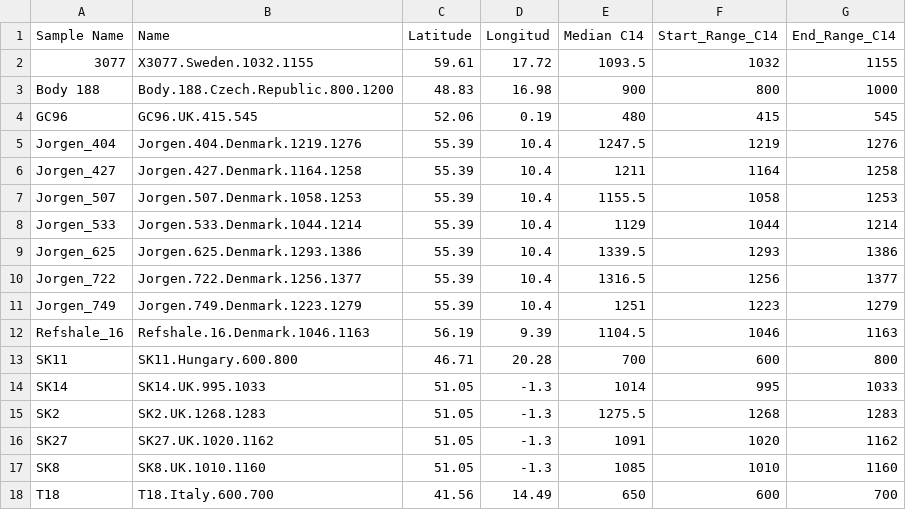
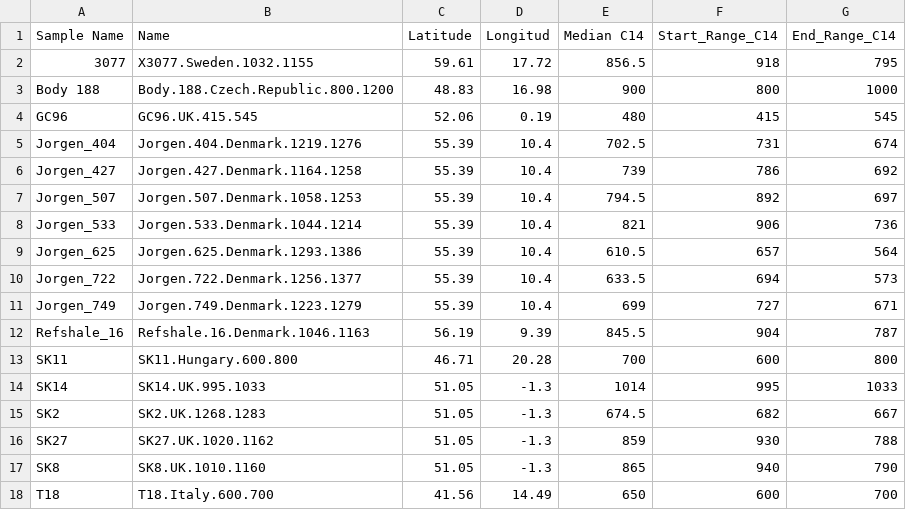
Before and after one commit to aidaanva/LNBAplague, a CSV file: Data/2020-07-09_LNBA_leprosy_enterica_comp/leprosy/Leprosy_metadata.csv, drawn as a sheet.

Commit message:
Correction metadata files for LNBA and Leprosy and updated R library

```diff
--- a/Data/2020-07-09_LNBA_leprosy_enterica_comp/leprosy/Leprosy_metadata.csv
+++ b/Data/2020-07-09_LNBA_leprosy_enterica_comp/leprosy/Leprosy_metadata.csv
@@ -1,18 +1,18 @@
 Sample Name,Name,Latitude,Longitud,Median C14,Start_Range_C14,End_Range_C14
-3077,X3077.Sweden.1032.1155,59.61,17.72,1093.5,1032,1155
+3077,X3077.Sweden.1032.1155,59.61,17.72,856.5,918,795
 Body 188,Body.188.Czech.Republic.800.1200,48.83,16.98,900,800,1000
 GC96,GC96.UK.415.545,52.06,0.19,480,415,545
-Jorgen_404,Jorgen.404.Denmark.1219.1276,55.39,10.4,1247.5,1219,1276
-Jorgen_427,Jorgen.427.Denmark.1164.1258,55.39,10.4,1211,1164,1258
-Jorgen_507,Jorgen.507.Denmark.1058.1253,55.39,10.4,1155.5,1058,1253
-Jorgen_533,Jorgen.533.Denmark.1044.1214,55.39,10.4,1129,1044,1214
-Jorgen_625,Jorgen.625.Denmark.1293.1386,55.39,10.4,1339.5,1293,1386
-Jorgen_722,Jorgen.722.Denmark.1256.1377,55.39,10.4,1316.5,1256,1377
-Jorgen_749,Jorgen.749.Denmark.1223.1279,55.39,10.4,1251,1223,1279
-Refshale_16,Refshale.16.Denmark.1046.1163,56.19,9.39,1104.5,1046,1163
+Jorgen_404,Jorgen.404.Denmark.1219.1276,55.39,10.4,702.5,731,674
+Jorgen_427,Jorgen.427.Denmark.1164.1258,55.39,10.4,739,786,692
+Jorgen_507,Jorgen.507.Denmark.1058.1253,55.39,10.4,794.5,892,697
+Jorgen_533,Jorgen.533.Denmark.1044.1214,55.39,10.4,821,906,736
+Jorgen_625,Jorgen.625.Denmark.1293.1386,55.39,10.4,610.5,657,564
+Jorgen_722,Jorgen.722.Denmark.1256.1377,55.39,10.4,633.5,694,573
+Jorgen_749,Jorgen.749.Denmark.1223.1279,55.39,10.4,699,727,671
+Refshale_16,Refshale.16.Denmark.1046.1163,56.19,9.39,845.5,904,787
 SK11,SK11.Hungary.600.800,46.71,20.28,700,600,800
 SK14,SK14.UK.995.1033,51.05,-1.3,1014,995,1033
-SK2,SK2.UK.1268.1283,51.05,-1.3,1275.5,1268,1283
-SK27,SK27.UK.1020.1162,51.05,-1.3,1091,1020,1162
-SK8,SK8.UK.1010.1160,51.05,-1.3,1085,1010,1160
+SK2,SK2.UK.1268.1283,51.05,-1.3,674.5,682,667
+SK27,SK27.UK.1020.1162,51.05,-1.3,859,930,788
+SK8,SK8.UK.1010.1160,51.05,-1.3,865,940,790
 T18,T18.Italy.600.700,41.56,14.49,650,600,700
```
Also changed, not shown: Data/2020-07-09_LNBA_leprosy_enterica_comp/LNBA_transect/Metadata_coordinates_dating_sex_updated_def.csv, Data/Radiocarbon_dates/Metadata_sites_coordinates.csv, 2 other files.
